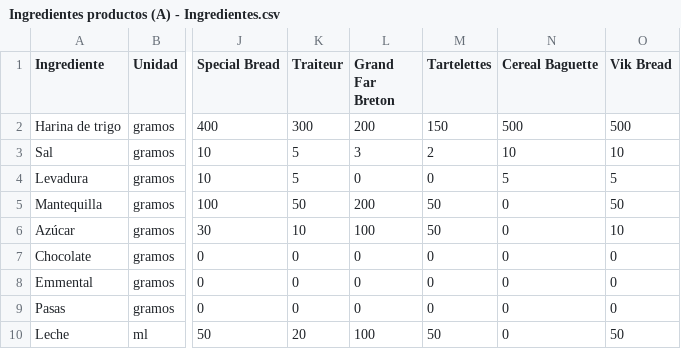
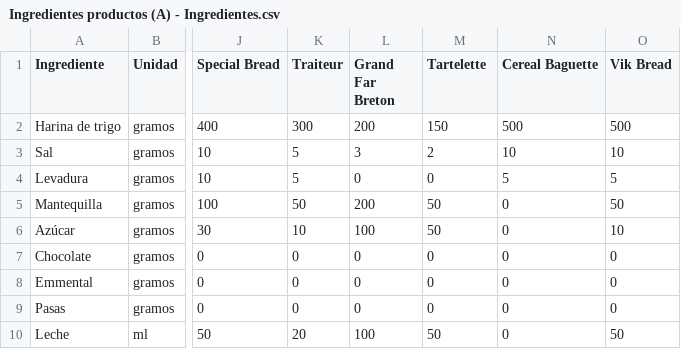
Before and after one commit to enzo418/io-abc-xyz, a CSV file: data/Ingredientes productos (A) - Ingredientes.csv, drawn as a sheet; only a part is shown, gaps mark what is left out; the diff names each change by its address in the sheet, - before the commit and + after, or states it on an @@ line.

```diff
--- a/data/Ingredientes productos (A) - Ingredientes.csv
+++ b/data/Ingredientes productos (A) - Ingredientes.csv
-M1: Tartelettes
+M1: Tartelette
```
Also changed, not shown: results/Bakery sales XYZ.csv, results/Bakery sales final.csv, 6 other files.
